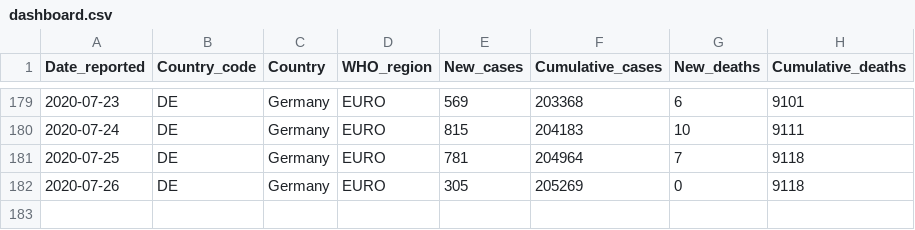
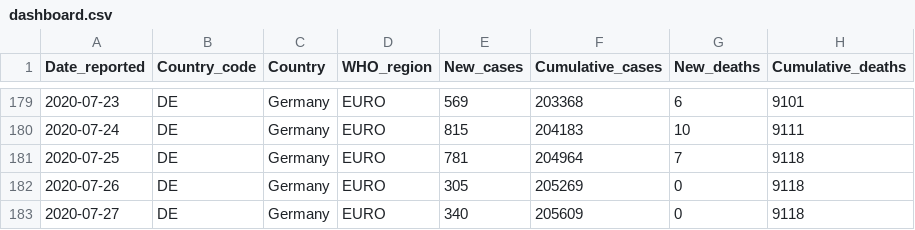
Before and after one commit to rnsavinelli/covid-19, a CSV file: dashboards/Germany/dashboard.csv, drawn as a sheet; only a part is shown, gaps mark what is left out.

```diff
--- a/dashboards/Germany/dashboard.csv
+++ b/dashboards/Germany/dashboard.csv
@@ -182 +182,2 @@ Date_reported, Country_code, Country, WHO_region, New_cases, Cumulative_cases, N
 2020-07-26,DE,Germany,EURO,305,205269,0,9118
+2020-07-27,DE,Germany,EURO,340,205609,0,9118
```
Also changed, not shown: dashboards/Argentina/dashboard.csv, dashboards/COVID-19-global-cases.csv, 36 other files.
